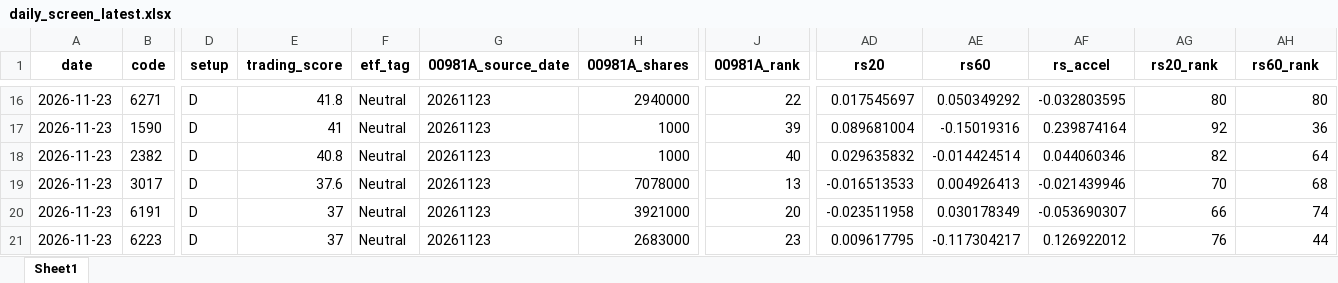
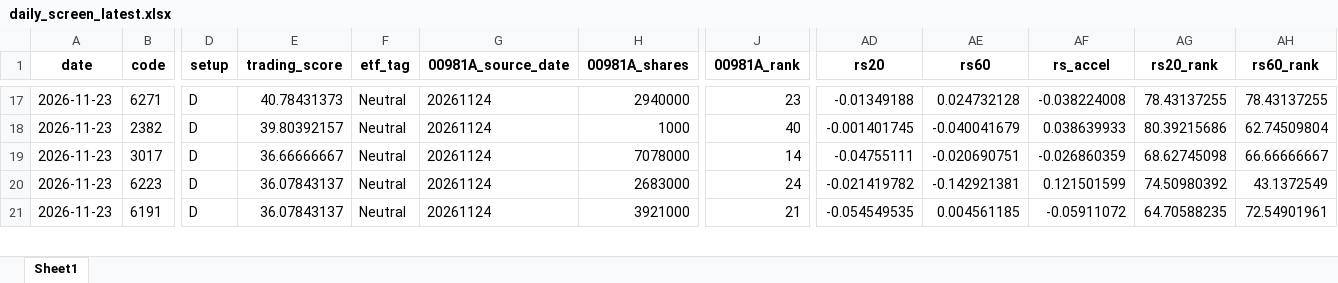
Before and after one commit to 4ru1013/taiwan-stock-screen, an Excel workbook: output/daily_screen_latest.xlsx, sheet Sheet1, drawn as a sheet; only a part is shown, gaps mark what is left out; values as stored, in another font and other column widths than the file's, no borders; removed rows and columns are numbered as before the commit, all else as after; rows hold the shown columns only; the diff covers the shown part only; the diff names each change by its address in the sheet, - before the commit and + after, or states it on an @@ line.

```diff
--- a/output/daily_screen_latest.xlsx (sheet Sheet1)
+++ b/output/daily_screen_latest.xlsx (sheet Sheet1)
-E17 (trading_score): 41.8
+E17 (trading_score): 40.78431373
-G17 (00981A_source_date): 20261123
+G17 (00981A_source_date): 20261124
-J17 (00981A_rank): 22
+J17 (00981A_rank): 23
-AD17 (rs20): 0.017545697
+AD17 (rs20): -0.01349188
-AE17 (rs60): 0.050349292
+AE17 (rs60): 0.024732128
-AF17 (rs_accel): -0.032803595
+AF17 (rs_accel): -0.038224008
-AG17 (rs20_rank): 80
+AG17 (rs20_rank): 78.43137255
-AH17 (rs60_rank): 80
+AH17 (rs60_rank): 78.43137255
-row 17: 2026-11-23 | 1590 | D | 41 | Neutral | 20261123 | 1000 | 39 | 0.089681004 | -0.15019316 | 0.239874164 | 92 | 36
-E18 (trading_score): 40.8
+E18 (trading_score): 39.80392157
-G18:G19 (00981A_source_date): 20261123
+G18:G19 (00981A_source_date): 20261124
-AD18 (rs20): 0.029635832
+AD18 (rs20): -0.001401745
-AE18 (rs60): -0.014424514
+AE18 (rs60): -0.040041679
-AF18 (rs_accel): 0.044060346
+AF18 (rs_accel): 0.038639933
-AG18 (rs20_rank): 82
+AG18 (rs20_rank): 80.39215686
-AH18 (rs60_rank): 64
+AH18 (rs60_rank): 62.74509804
-E19 (trading_score): 37.6
+E19 (trading_score): 36.66666667
-J19 (00981A_rank): 13
+J19 (00981A_rank): 14
-AD19 (rs20): -0.016513533
+AD19 (rs20): -0.04755111
-AE19 (rs60): 0.004926413
+AE19 (rs60): -0.020690751
-AF19 (rs_accel): -0.021439946
+AF19 (rs_accel): -0.026860359
-AG19 (rs20_rank): 70
+AG19 (rs20_rank): 68.62745098
-AH19 (rs60_rank): 68
+AH19 (rs60_rank): 66.66666667
-row 20: 2026-11-23 | 6191 | D | 37 | Neutral | 20261123 | 3921000 | 20 | -0.023511958 | 0.030178349 | -0.053690307 | 66 | 74
-E20 (trading_score): 37
+E20 (trading_score): 36.07843137
-G20 (00981A_source_date): 20261123
+G20 (00981A_source_date): 20261124
-J20 (00981A_rank): 23
+J20 (00981A_rank): 24
-AD20 (rs20): 0.009617795
+AD20 (rs20): -0.021419782
-AE20 (rs60): -0.117304217
+AE20 (rs60): -0.142921381
-AF20 (rs_accel): 0.126922012
+AF20 (rs_accel): 0.121501599
-AG20 (rs20_rank): 76
+AG20 (rs20_rank): 74.50980392
-AH20 (rs60_rank): 44
+AH20 (rs60_rank): 43.1372549
+row 21: 2026-11-23 | 6191 | D | 36.07843137 | Neutral | 20261124 | 3921000 | 21 | -0.054549535 | 0.004561185 | -0.05911072 | 64.70588235 | 72.54901961
```
Also changed, not shown: 8 added rows, 6 removed rows and 300 edited cells elsewhere in this sheet, output/daily_screen_20261123.xlsx, 7 other files.
